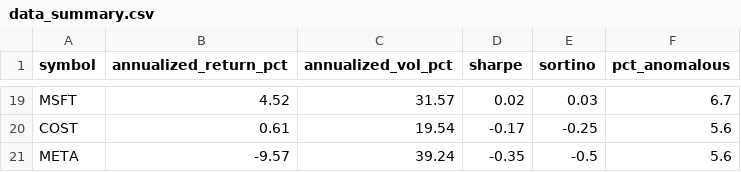
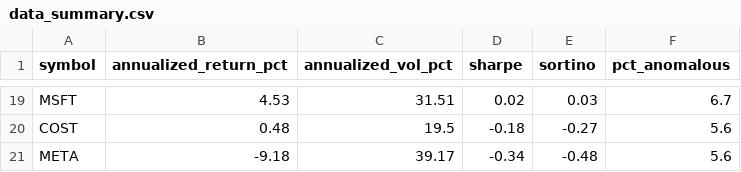
Before and after one commit to aliL2000/portfolio-risk-analytics, a CSV file: data_summary.csv, drawn as a sheet; only a part is shown, gaps mark what is left out; the diff covers the shown part only; the diff names each change by its address in the sheet, - before the commit and + after, or states it on an @@ line.

```diff
--- a/data_summary.csv
+++ b/data_summary.csv
-B19 (annualized_return_pct): 4.52
+B19 (annualized_return_pct): 4.53
-C19 (annualized_vol_pct): 31.57
+C19 (annualized_vol_pct): 31.51
-B20 (annualized_return_pct): 0.61
+B20 (annualized_return_pct): 0.48
-C20 (annualized_vol_pct): 19.54
+C20 (annualized_vol_pct): 19.5
-D20 (sharpe): -0.17
+D20 (sharpe): -0.18
-E20 (sortino): -0.25
+E20 (sortino): -0.27
-B21 (annualized_return_pct): -9.57
+B21 (annualized_return_pct): -9.18
-C21 (annualized_vol_pct): 39.24
+C21 (annualized_vol_pct): 39.17
-D21 (sharpe): -0.35
+D21 (sharpe): -0.34
-E21 (sortino): -0.5
+E21 (sortino): -0.48
```
Also changed, not shown: 3 added rows, 3 removed rows and 56 edited cells elsewhere in this file, 3 other files.
